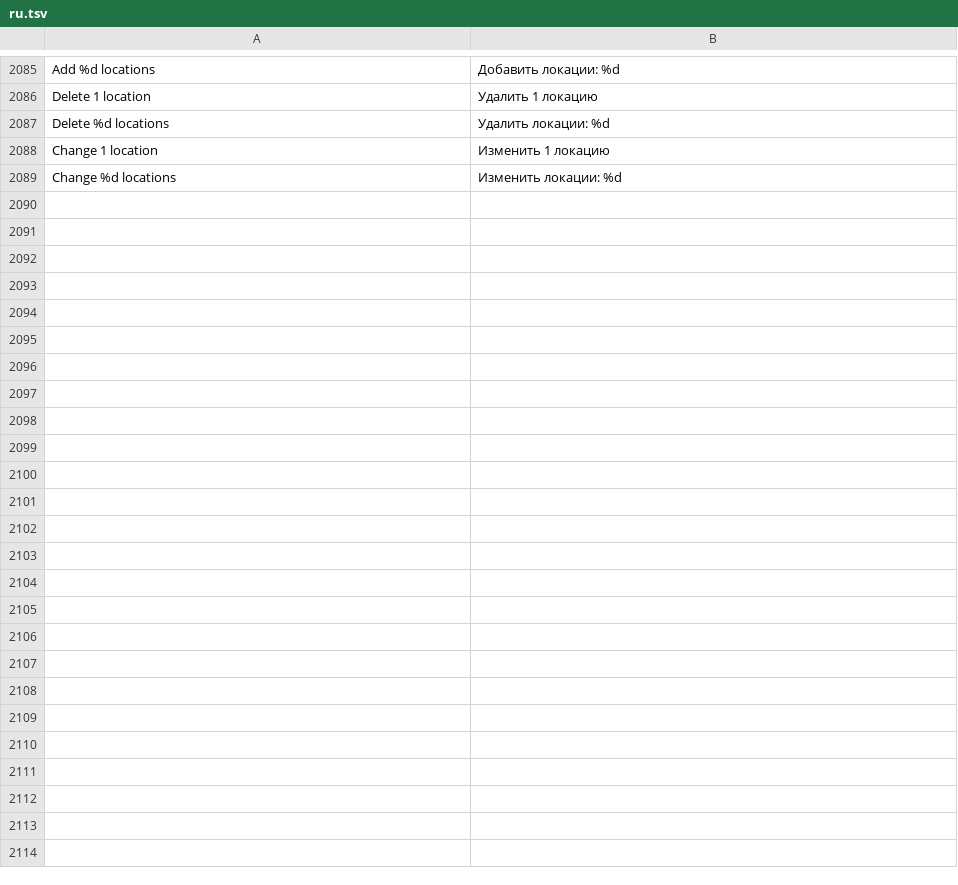
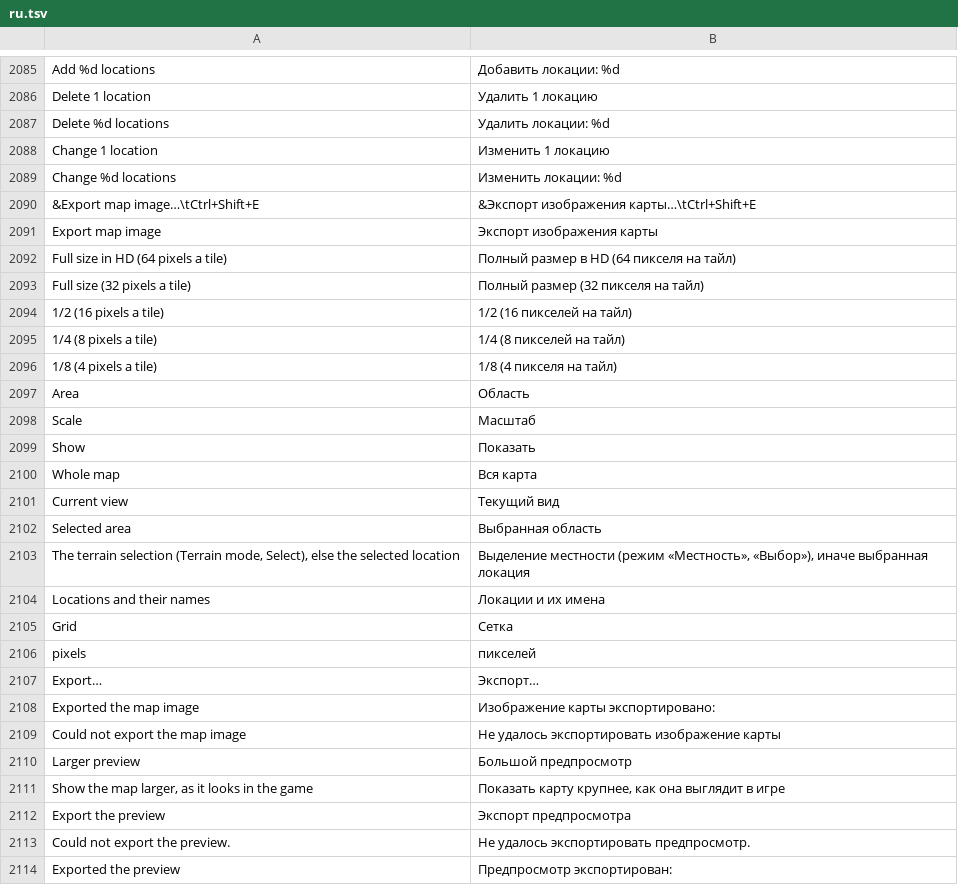
Before and after one commit to stardraft-editor/stardraft, a TSV file: apps/editor/res/lang/ru.tsv, drawn as a sheet; only a part is shown, gaps mark what is left out; the diff names each change by its address in the sheet, - before the commit and + after, or states it on an @@ line.

Commit message:
File > Export map image (Ctrl+Shift+E): the whole map, the current view or the selected area (the terrain selection, else the selected location) as a PNG, at full size in HD (64 pixels a tile, with the HD art), full size (32 pixels a tile), 1/2, 1/4 or 1/8, with the units, doodads, sprites, locations and their names and the grid that you select. A 256 x 256 map at full size in HD (16384 x 16384 pixels) exports too. The New page: Larger preview (a click on the preview, or its button) shows the map in the tileset's own tiles, in the art of the View menu, as large as the window; Export saves it as a PNG at the scale you select

```diff
--- a/apps/editor/res/lang/ru.tsv
+++ b/apps/editor/res/lang/ru.tsv
+row 2090: &Export map image…\tCtrl+Shift+E | &Экспорт изображения карты…\tCtrl+Shift+E
+row 2091: Export map image | Экспорт изображения карты
+row 2092: Full size in HD (64 pixels a tile) | Полный размер в HD (64 пикселя на тайл)
+row 2093: Full size (32 pixels a tile) | Полный размер (32 пикселя на тайл)
+row 2094: 1/2 (16 pixels a tile) | 1/2 (16 пикселей на тайл)
+row 2095: 1/4 (8 pixels a tile) | 1/4 (8 пикселей на тайл)
+row 2096: 1/8 (4 pixels a tile) | 1/8 (4 пикселя на тайл)
+row 2097: Area | Область
+row 2098: Scale | Масштаб
+row 2099: Show | Показать
+row 2100: Whole map | Вся карта
+row 2101: Current view | Текущий вид
+row 2102: Selected area | Выбранная область
+row 2103: The terrain selection (Terrain mode, Select), else the selected location | Выделение местности (режим «Местность», «Выбор»), иначе выбранная локация
+row 2104: Locations and their names | Локации и их имена
+row 2105: Grid | Сетка
+row 2106: pixels | пикселей
+row 2107: Export… | Экспорт…
+row 2108: Exported the map image | Изображение карты экспортировано:
+row 2109: Could not export the map image | Не удалось экспортировать изображение карты
+row 2110: Larger preview | Большой предпросмотр
+row 2111: Show the map larger, as it looks in the game | Показать карту крупнее, как она выглядит в игре
+row 2112: Export the preview | Экспорт предпросмотра
+row 2113: Could not export the preview. | Не удалось экспортировать предпросмотр.
+row 2114: Exported the preview | Предпросмотр экспортирован:
```
Also changed, not shown: apps/editor/res/lang/es.tsv, apps/editor/res/lang/ko.tsv, 24 other files.
